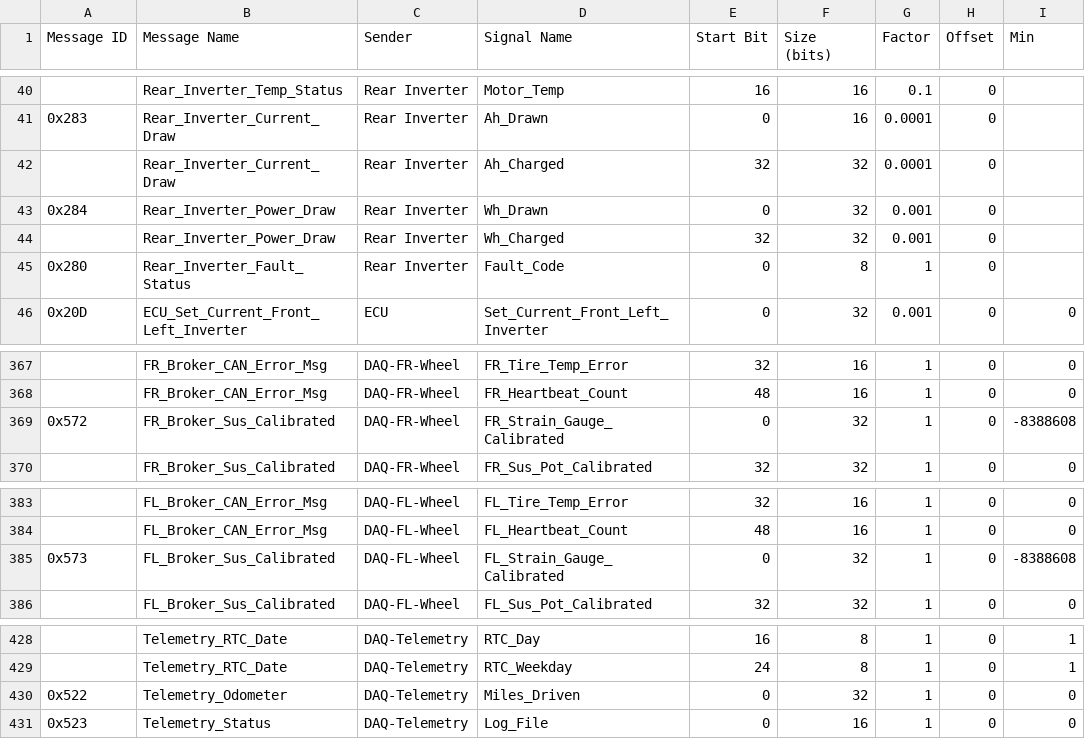
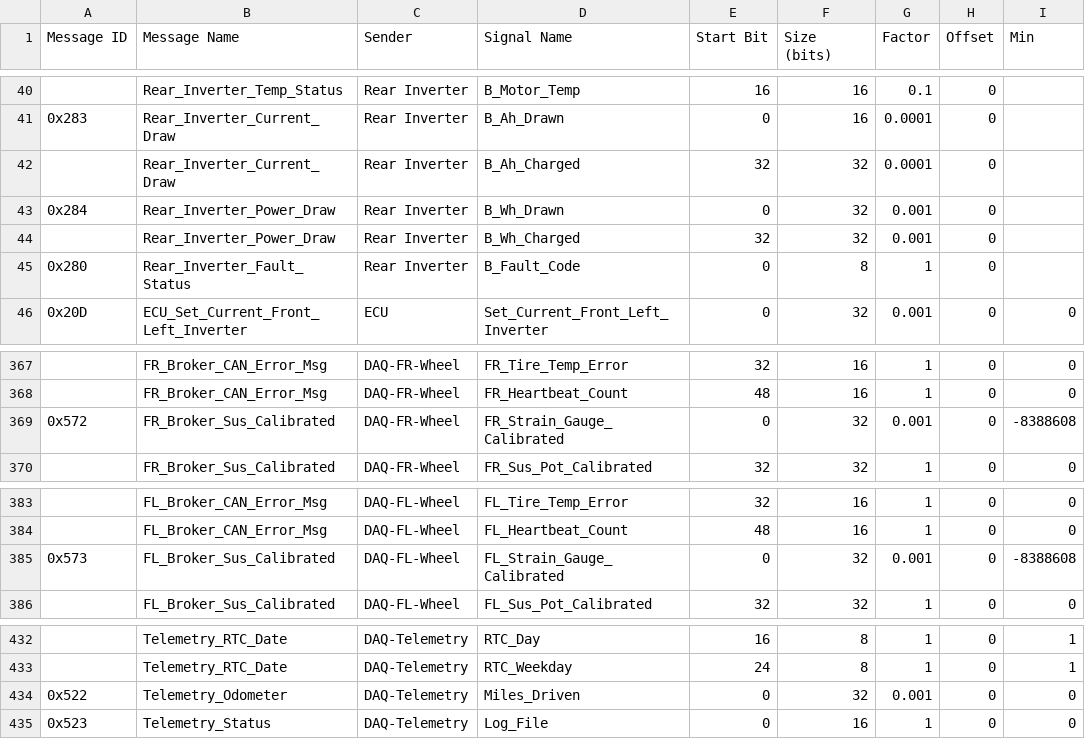
Before and after one commit to NU-Formula-Racing/daq-interface-26, a CSV file: NFR26DBC.csv, drawn as a sheet; only a part is shown, gaps mark what is left out; addresses are those after the commit; the diff covers the shown part only; the diff names each change by its address in the sheet, - before the commit and + after, or states it on an @@ line.

```diff
--- a/NFR26DBC.csv
+++ b/NFR26DBC.csv
-D40 (Signal Name): Motor_Temp
+D40 (Signal Name): B_Motor_Temp
-D41 (Signal Name): Ah_Drawn
+D41 (Signal Name): B_Ah_Drawn
-D42 (Signal Name): Ah_Charged
+D42 (Signal Name): B_Ah_Charged
-D43 (Signal Name): Wh_Drawn
+D43 (Signal Name): B_Wh_Drawn
-D44 (Signal Name): Wh_Charged
+D44 (Signal Name): B_Wh_Charged
-D45 (Signal Name): Fault_Code
+D45 (Signal Name): B_Fault_Code
-G369 (Factor): 1
+G369 (Factor): 0.001
-G385 (Factor): 1
+G385 (Factor): 0.001
-G434 (Factor): 1
+G434 (Factor): 0.001
```
Also changed, not shown: 5 added rows and 29 edited cells elsewhere in this file, 2 other files.
